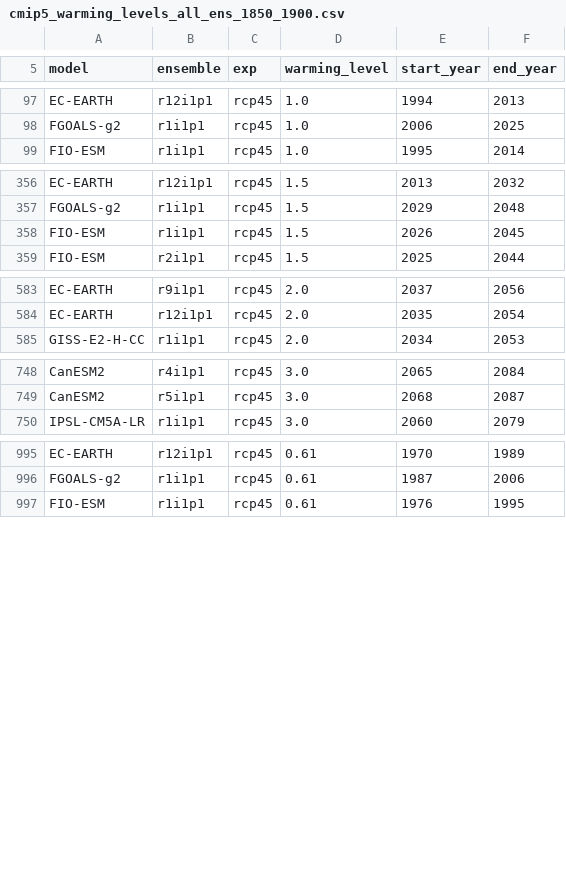
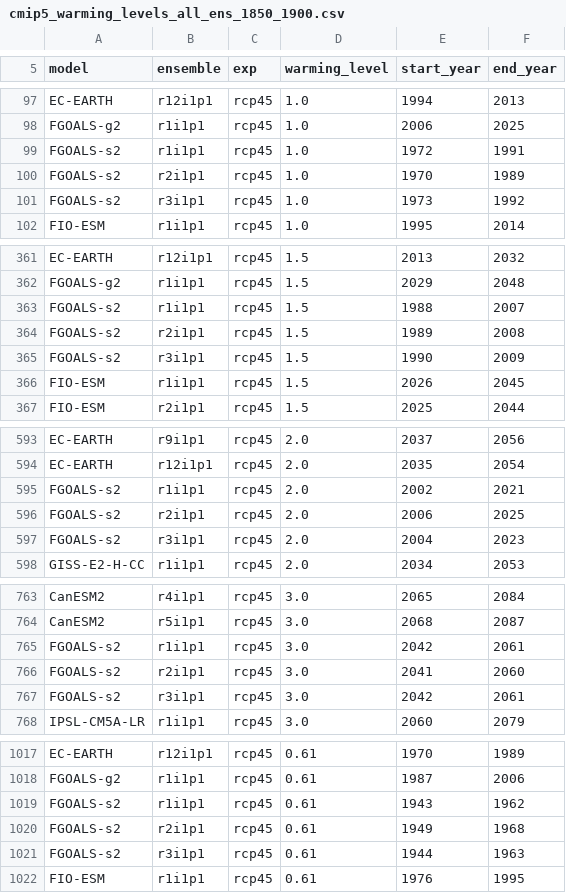
Before and after one commit to mathause/cmip_warming_levels, a CSV file: warming_levels/cmip5_all_ens/csv/cmip5_warming_levels_all_ens_1850_1900.csv, drawn as a sheet; only a part is shown, gaps mark what is left out; the diff covers the shown part only; the diff names each change by its address in the sheet, - before the commit and + after, or states it on an @@ line.

```diff
--- a/warming_levels/cmip5_all_ens/csv/cmip5_warming_levels_all_ens_1850_1900.csv
+++ b/warming_levels/cmip5_all_ens/csv/cmip5_warming_levels_all_ens_1850_1900.csv
+row 99: FGOALS-s2 | r1i1p1 | rcp45 | 1.0 | 1972 | 1991
+row 100: FGOALS-s2 | r2i1p1 | rcp45 | 1.0 | 1970 | 1989
+row 101: FGOALS-s2 | r3i1p1 | rcp45 | 1.0 | 1973 | 1992
+row 363: FGOALS-s2 | r1i1p1 | rcp45 | 1.5 | 1988 | 2007
+row 364: FGOALS-s2 | r2i1p1 | rcp45 | 1.5 | 1989 | 2008
+row 365: FGOALS-s2 | r3i1p1 | rcp45 | 1.5 | 1990 | 2009
+row 595: FGOALS-s2 | r1i1p1 | rcp45 | 2.0 | 2002 | 2021
+row 596: FGOALS-s2 | r2i1p1 | rcp45 | 2.0 | 2006 | 2025
+row 597: FGOALS-s2 | r3i1p1 | rcp45 | 2.0 | 2004 | 2023
+row 765: FGOALS-s2 | r1i1p1 | rcp45 | 3.0 | 2042 | 2061
+row 766: FGOALS-s2 | r2i1p1 | rcp45 | 3.0 | 2041 | 2060
+row 767: FGOALS-s2 | r3i1p1 | rcp45 | 3.0 | 2042 | 2061
+row 1019: FGOALS-s2 | r1i1p1 | rcp45 | 0.61 | 1943 | 1962
+row 1020: FGOALS-s2 | r2i1p1 | rcp45 | 0.61 | 1949 | 1968
+row 1021: FGOALS-s2 | r3i1p1 | rcp45 | 0.61 | 1944 | 1963
```
Also changed, not shown: 12 added rows and 1 edited cell elsewhere in this file, warming_levels/cmip5_all_ens/csv/cmip5_warming_levels_all_ens_1850_1900_no_bounds_check.csv, warming_levels/cmip6/csv/cmip6_warming_levels_one_ens_1850_1900.csv, 30 other files.
